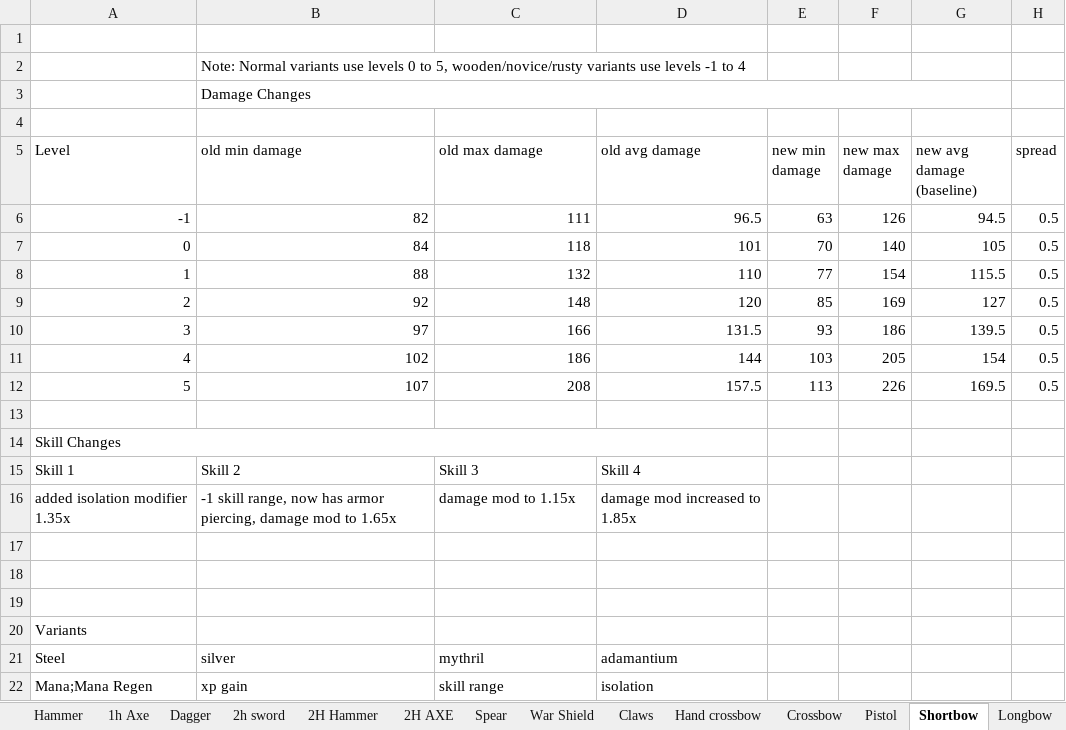
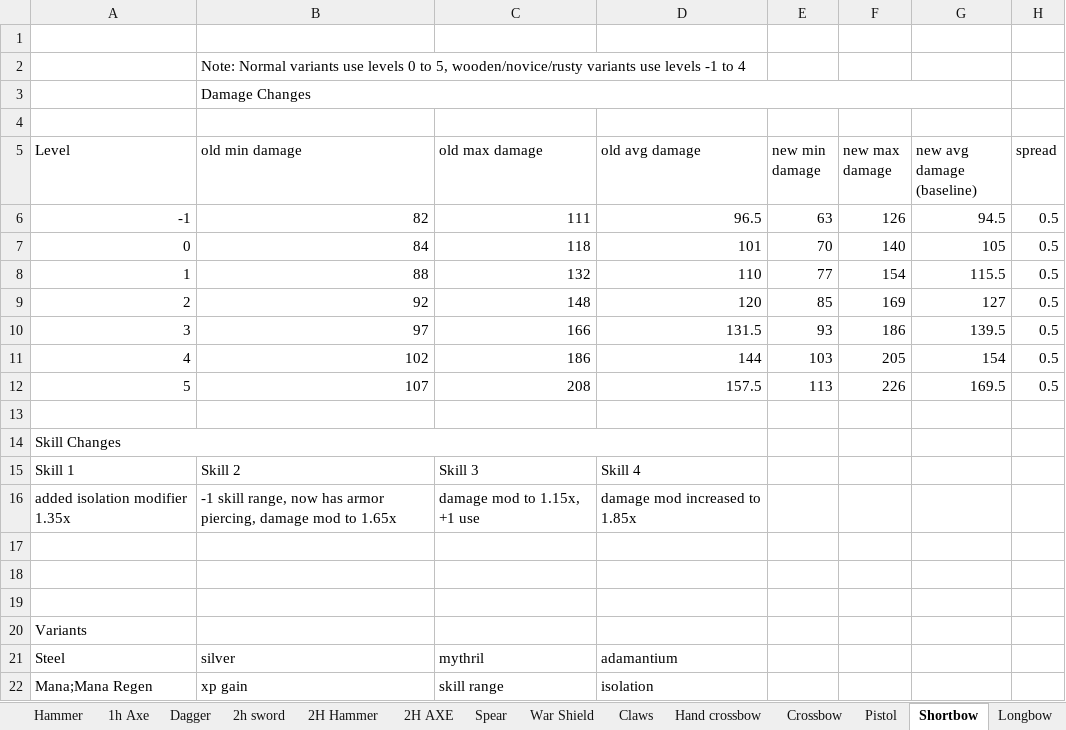
Before and after one commit to Grobobobo/tls_dev2, an Excel workbook: scripts/WeaponData/tls_weapon_docs.xlsx, sheet Shortbow, drawn as a sheet; values as stored, in another font and other column widths than the file's, no borders; charts and pictures and table styles not drawn; the diff names each change by its address in the sheet, - before the commit and + after, or states it on an @@ line.

```diff
--- a/scripts/WeaponData/tls_weapon_docs.xlsx (sheet Shortbow)
+++ b/scripts/WeaponData/tls_weapon_docs.xlsx (sheet Shortbow)
-C16 (old max damage): damage mod to 1.15x
+C16 (old max damage): damage mod to 1.15x, +1 use
```
Also changed, not shown: sheet Tier 1 Variant Values, sheet Tier 2 Variant Values, sheet Hammer, 57 other files.
